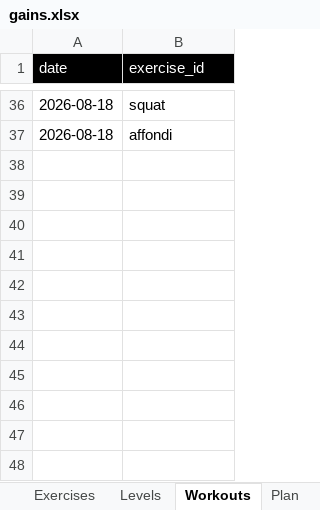
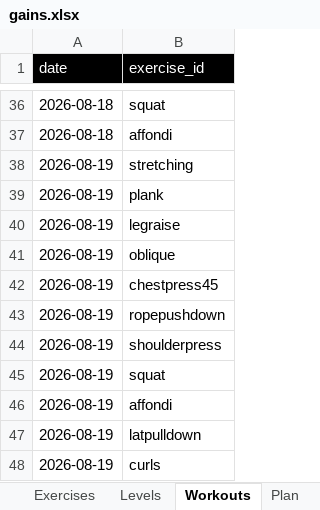
Before and after one commit to mdipietro09/ClaudeCodeAI, an Excel workbook: GYMapp/gains.xlsx, sheet Workouts, drawn as a sheet; only a part is shown, gaps mark what is left out; values as stored, in another font and other column widths than the file's, no borders; the diff names each change by its address in the sheet, - before the commit and + after, or states it on an @@ line.

```diff
--- a/GYMapp/gains.xlsx (sheet Workouts)
+++ b/GYMapp/gains.xlsx (sheet Workouts)
+row 38: 2026-08-19 | stretching
+row 39: 2026-08-19 | plank
+row 40: 2026-08-19 | legraise
+row 41: 2026-08-19 | oblique
+row 42: 2026-08-19 | chestpress45
+row 43: 2026-08-19 | ropepushdown
+row 44: 2026-08-19 | shoulderpress
+row 45: 2026-08-19 | squat
+row 46: 2026-08-19 | affondi
+row 47: 2026-08-19 | latpulldown
+row 48: 2026-08-19 | curls
```
Also changed, not shown: 33 other files.
